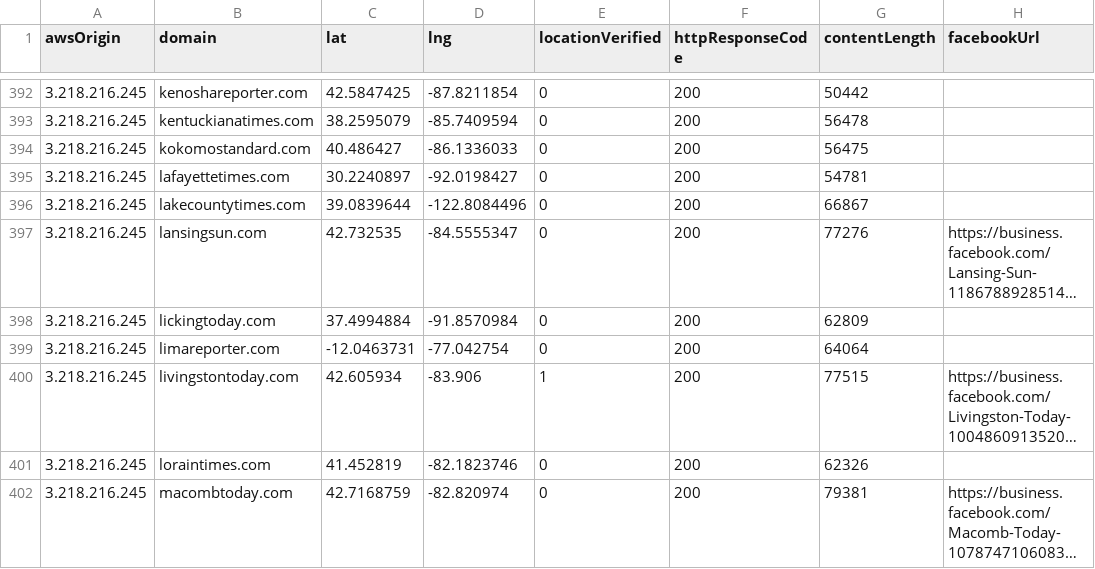
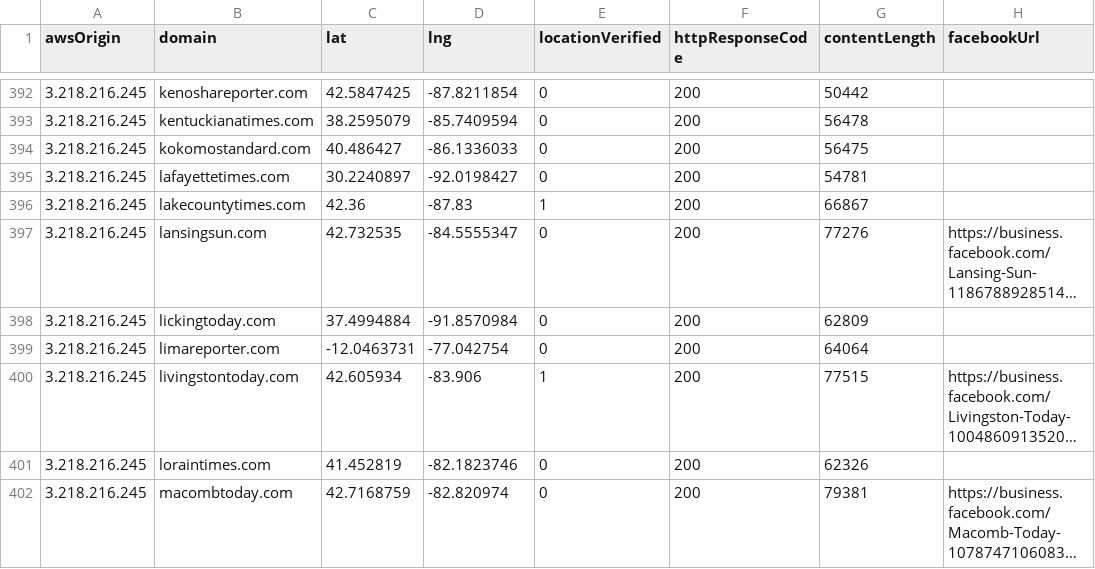
Before and after one commit to MassMove/AttackVectors, a CSV file: LocalJournals/sites.csv, drawn as a sheet; only a part is shown, gaps mark what is left out; long unchanged cells end in …; the diff names each change by its address in the sheet, - before the commit and + after, or states it on an @@ line.

Commit message:
Point lakecountytimes coords to Lake County, Illinois

```diff
--- a/LocalJournals/sites.csv
+++ b/LocalJournals/sites.csv
-C396 (lat): 39.0839644
+C396 (lat): 42.36
-D396 (lng): -122.8084496
+D396 (lng): -87.83
-E396 (locationVerified): 0
+E396 (locationVerified): 1
```
